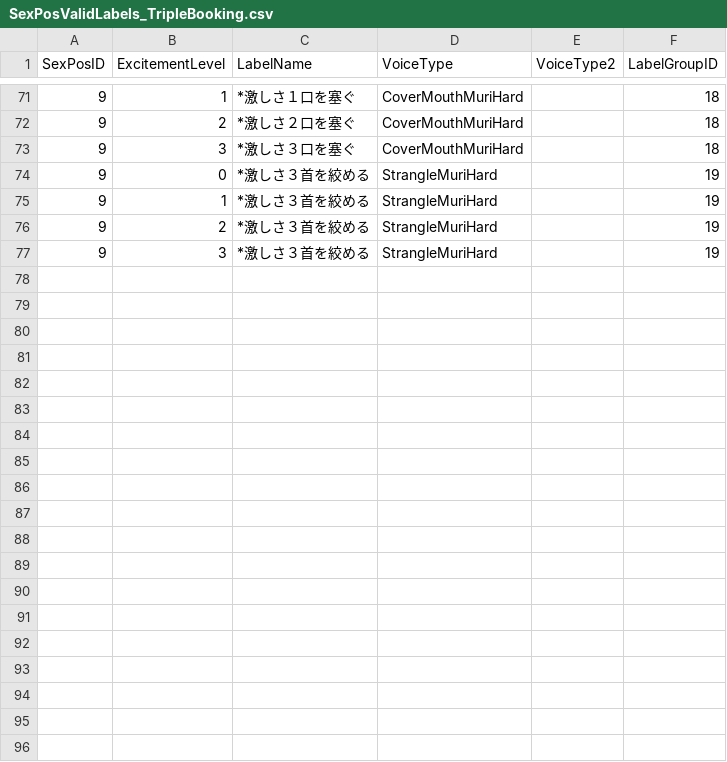
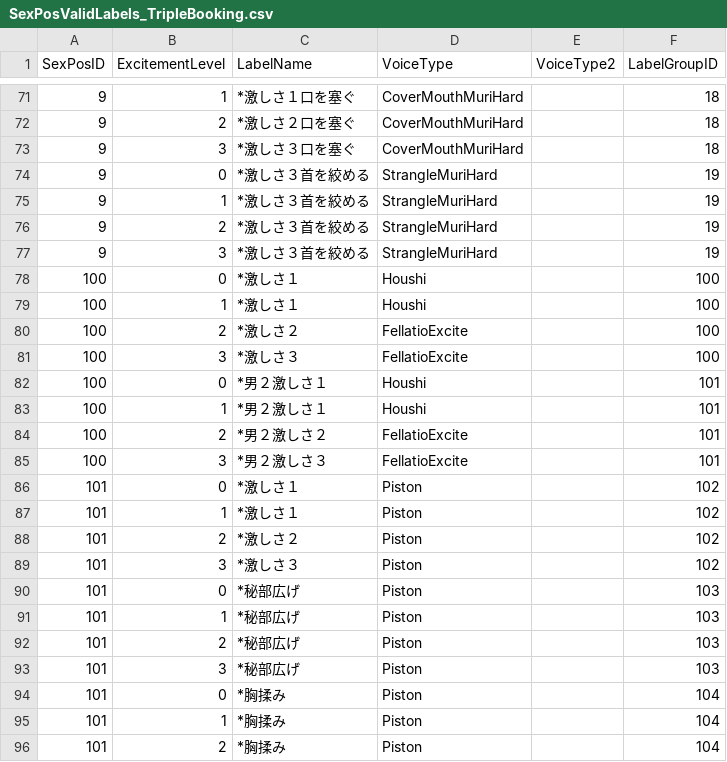
Before and after one commit to hawkeye-e/COM3D2_WildParty, a CSV file: COM3D2_WildParty/Resources/SexPosValidLabels_TripleBooking.csv, drawn as a sheet; only a part is shown, gaps mark what is left out; the diff covers the shown part only.

Commit message:
Scenario Skeleton of Triple Booking

```diff
--- a/COM3D2_WildParty/Resources/SexPosValidLabels_TripleBooking.csv
+++ b/COM3D2_WildParty/Resources/SexPosValidLabels_TripleBooking.csv
@@ -77 +77,20 @@
 9,3,*激しさ３首を絞める,StrangleMuriHard,,19
+100,0,*激しさ１,Houshi,,100
+100,1,*激しさ１,Houshi,,100
+100,2,*激しさ２,FellatioExcite,,100
+100,3,*激しさ３,FellatioExcite,,100
+100,0,*男２激しさ１,Houshi,,101
+100,1,*男２激しさ１,Houshi,,101
+100,2,*男２激しさ２,FellatioExcite,,101
+100,3,*男２激しさ３,FellatioExcite,,101
+101,0,*激しさ１,Piston,,102
+101,1,*激しさ１,Piston,,102
+101,2,*激しさ２,Piston,,102
+101,3,*激しさ３,Piston,,102
+101,0,*秘部広げ,Piston,,103
+101,1,*秘部広げ,Piston,,103
+101,2,*秘部広げ,Piston,,103
+101,3,*秘部広げ,Piston,,103
+101,0,*胸揉み,Piston,,104
+101,1,*胸揉み,Piston,,104
+101,2,*胸揉み,Piston,,104
```
Also changed, not shown: 17 added rows elsewhere in this file, COM3D2_WildParty/Resources/SexPosList_TripleBooking.csv, COM3D2_WildParty/Resources/SexPosSpecialLabels_TripleBooking.csv, 26 other files.
